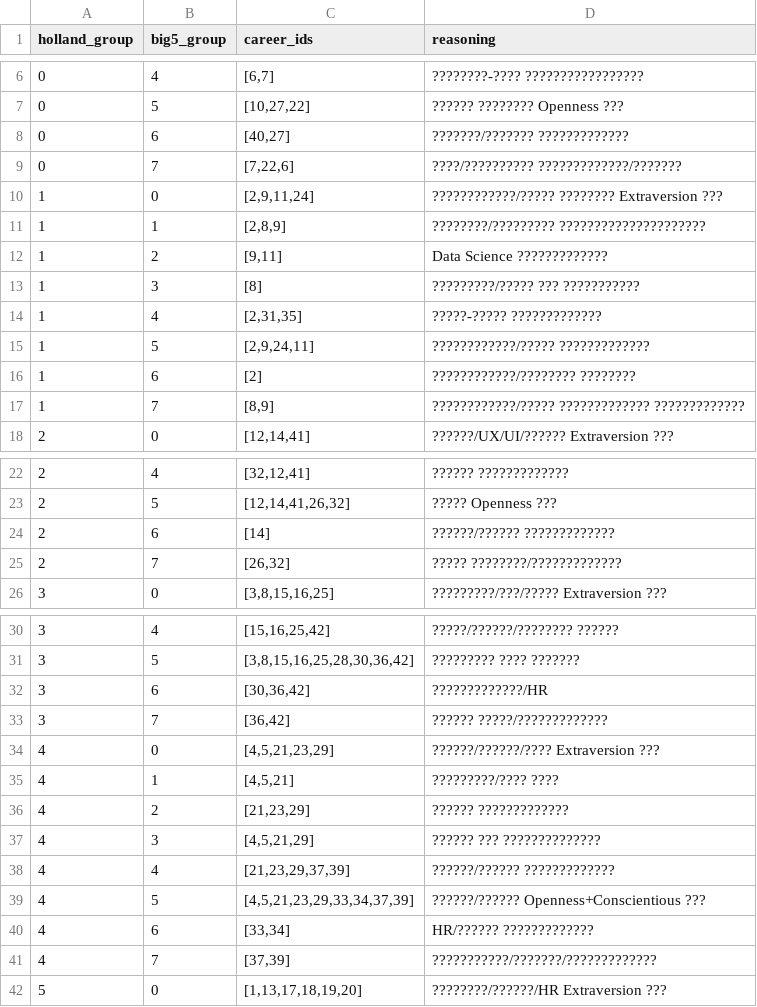
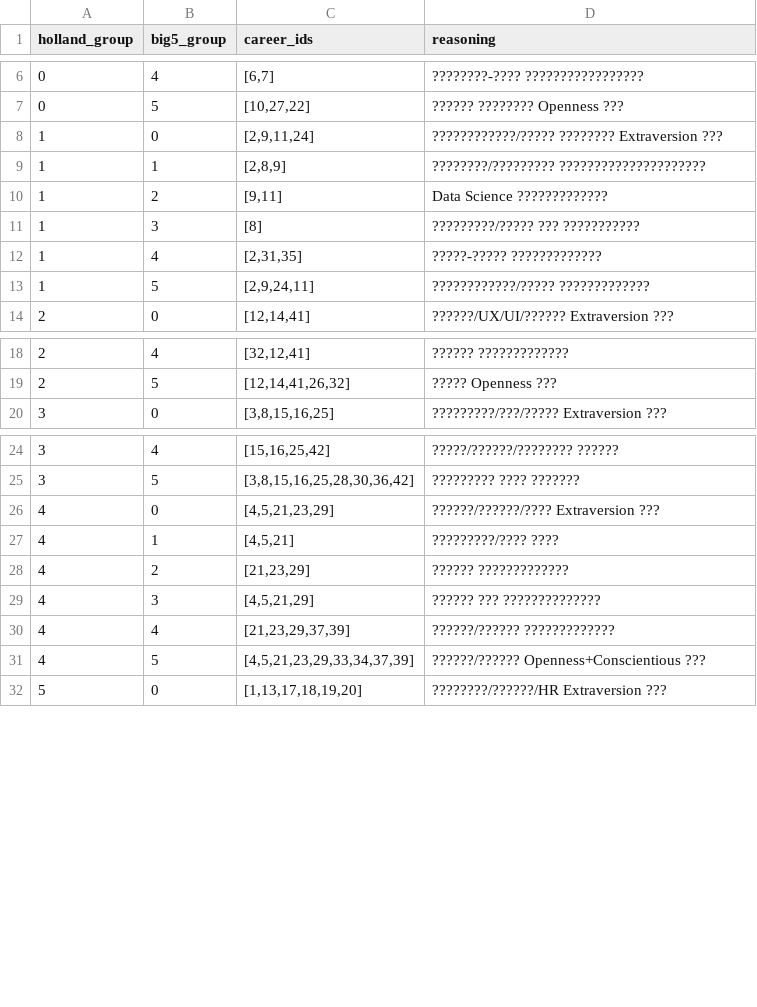
Before and after one commit to hammer-pp/Career-path-guidance-web-application, a CSV file: visioncareer-backend/holland_big5_to_career_mapping_final.csv, drawn as a sheet; only a part is shown, gaps mark what is left out; the diff covers the shown part only.

Commit message:
Update

```diff
--- a/visioncareer-backend/holland_big5_to_career_mapping_final.csv
+++ b/visioncareer-backend/holland_big5_to_career_mapping_final.csv
@@ -7,4 +7,2 @@ holland_group,big5_group,career_ids,reasoning
 0,5,"[10,27,22]",?????? ???????? Openness ???
-0,6,"[40,27]",???????/??????? ?????????????
-0,7,"[7,22,6]",????/?????????? ?????????????/???????
 1,0,"[2,9,11,24]",????????????/????? ???????? Extraversion ???
@@ -15,4 +13,2 @@ holland_group,big5_group,career_ids,reasoning
 1,5,"[2,9,24,11]",????????????/????? ?????????????
-1,6,[2],????????????/???????? ????????
-1,7,"[8,9]",????????????/????? ????????????? ?????????????
 2,0,"[12,14,41]",??????/UX/UI/?????? Extraversion ???
@@ -23,4 +19,2 @@ holland_group,big5_group,career_ids,reasoning
 2,5,"[12,14,41,26,32]",????? Openness ???
-2,6,[14],??????/?????? ?????????????
-2,7,"[26,32]",????? ????????/?????????????
 3,0,"[3,8,15,16,25]",?????????/???/????? Extraversion ???
@@ -31,4 +25,2 @@ holland_group,big5_group,career_ids,reasoning
 3,5,"[3,8,15,16,25,28,30,36,42]",????????? ???? ???????
-3,6,"[30,36,42]",?????????????/HR
-3,7,"[36,42]",?????? ?????/?????????????
 4,0,"[4,5,21,23,29]",??????/??????/???? Extraversion ???
@@ -39,4 +31,2 @@ holland_group,big5_group,career_ids,reasoning
 4,5,"[4,5,21,23,29,33,34,37,39]",??????/?????? Openness+Conscientious ???
-4,6,"[33,34]",HR/?????? ?????????????
-4,7,"[37,39]",???????????/???????/?????????????
 5,0,"[1,13,17,18,19,20]",????????/??????/HR Extraversion ???
```
Also changed, not shown: 2 removed rows elsewhere in this file.
